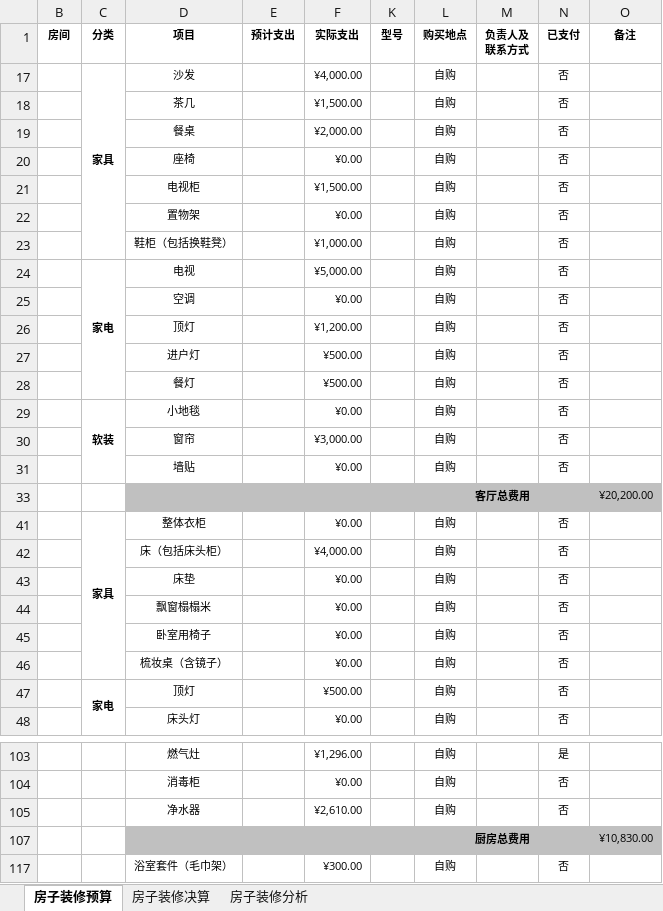
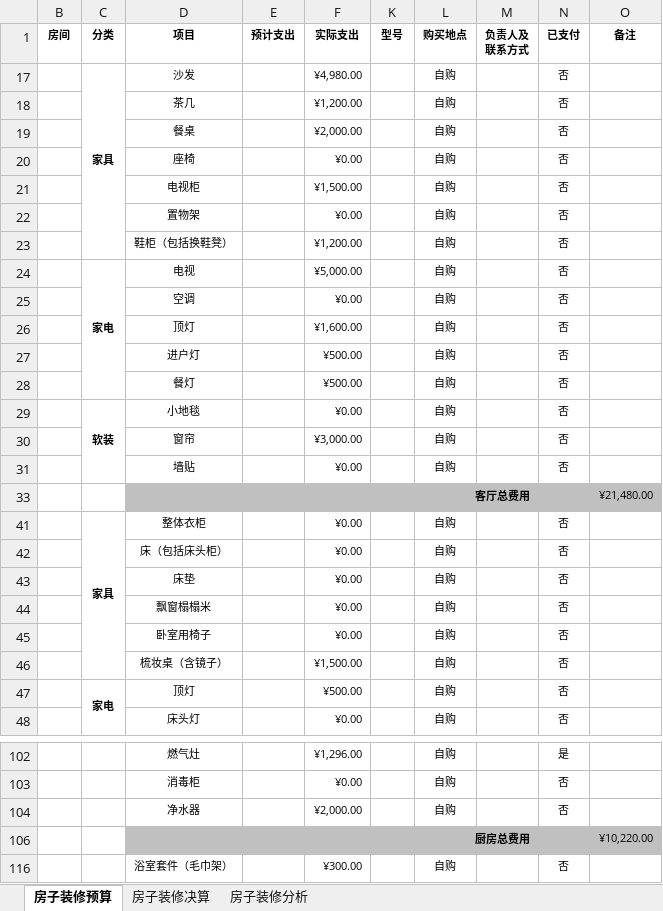
Before and after one commit to Patrick-Wang/PrivateFTP, an Excel workbook: other/我的装修预算.xlsx, sheet 房子装修预算, drawn as a sheet; only a part is shown, gaps mark what is left out; values as stored, in another font and other column widths than the file's, no borders; addresses are those after the commit; the diff covers the shown part only; the diff names each change by its address in the sheet, - before the commit and + after, or states it on an @@ line.

```diff
--- a/other/我的装修预算.xlsx (sheet 房子装修预算)
+++ b/other/我的装修预算.xlsx (sheet 房子装修预算)
-F17 (实际支出): ¥4,000.00
+F17 (实际支出): ¥4,980.00
-F18 (实际支出): ¥1,500.00
+F18 (实际支出): ¥1,200.00
-F23 (实际支出): ¥1,000.00
+F23 (实际支出): ¥1,200.00
-F26 (实际支出): ¥1,200.00
+F26 (实际支出): ¥1,600.00
-O33 (备注): ¥20,200.00
+O33 (备注): ¥21,480.00
-F42 (实际支出): ¥4,000.00
+F42 (实际支出): ¥0.00
-F46 (实际支出): ¥0.00
+F46 (实际支出): ¥1,500.00
-F104 (实际支出): ¥2,610.00
+F104 (实际支出): ¥2,000.00
-O106 (备注): ¥10,830.00
+O106 (备注): ¥10,220.00
```
Also changed, not shown: 2 added rows, 3 removed rows and 13 edited cells elsewhere in this sheet, formulas that keep their value, hidden cells, charts or pictures.
